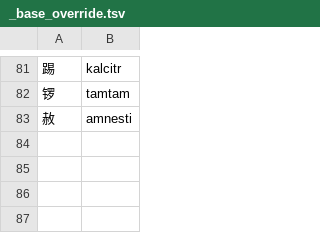
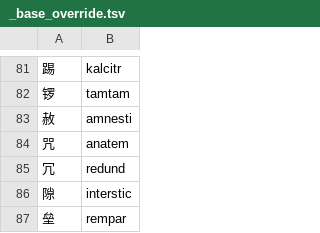
Before and after one commit to Takatakatake/kanji_assign, a TSV file: _base_override.tsv, drawn as a sheet; only a part is shown, gaps mark what is left out.

```diff
--- a/_base_override.tsv
+++ b/_base_override.tsv
@@ -83 +83,5 @@
 赦	amnesti
+咒	anatem
+冗	redund
+隙	interstic
+垒	rempar
```
Also changed, not shown: _homonym_disp.tsv, _kanji_map_master.tsv, 8 other files.
